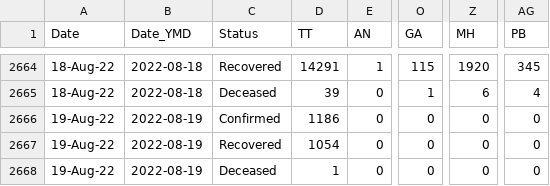
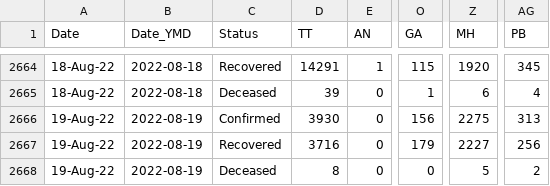
Before and after one commit to datakind-blr/covid19bharat_data, a CSV file: csv/latest/state_wise_daily.csv, drawn as a sheet; only a part is shown, gaps mark what is left out; the diff names each change by its address in the sheet, - before the commit and + after, or states it on an @@ line.

```diff
--- a/csv/latest/state_wise_daily.csv
+++ b/csv/latest/state_wise_daily.csv
-D2666 (TT): 1186
+D2666 (TT): 3930
-O2666 (GA): 0
+O2666 (GA): 156
-Z2666 (MH): 0
+Z2666 (MH): 2275
-AG2666 (PB): 0
+AG2666 (PB): 313
-D2667 (TT): 1054
+D2667 (TT): 3716
-O2667 (GA): 0
+O2667 (GA): 179
-Z2667 (MH): 0
+Z2667 (MH): 2227
-AG2667 (PB): 0
+AG2667 (PB): 256
-D2668 (TT): 1
+D2668 (TT): 8
-Z2668 (MH): 0
+Z2668 (MH): 5
-AG2668 (PB): 0
+AG2668 (PB): 2
```
Also changed, not shown: csv/latest/district_wise.csv, csv/latest/state_wise.csv, 14 other files.
